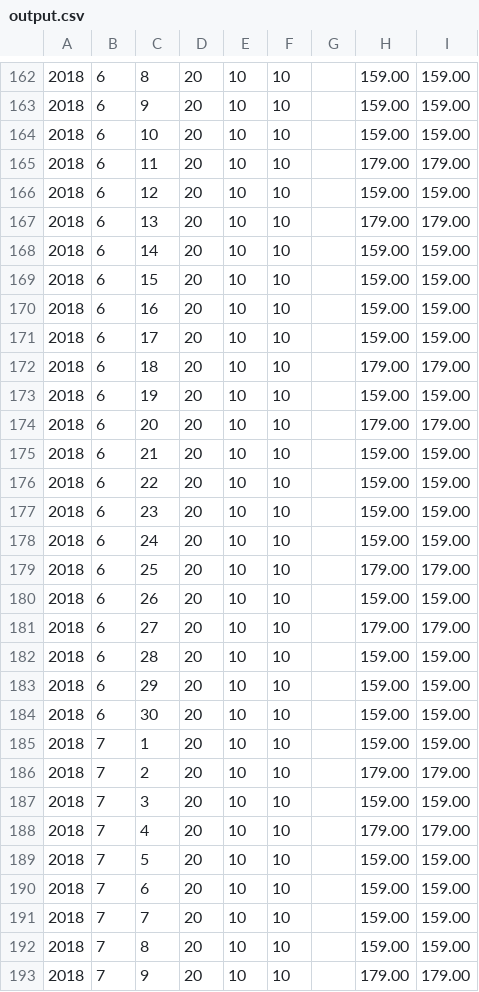
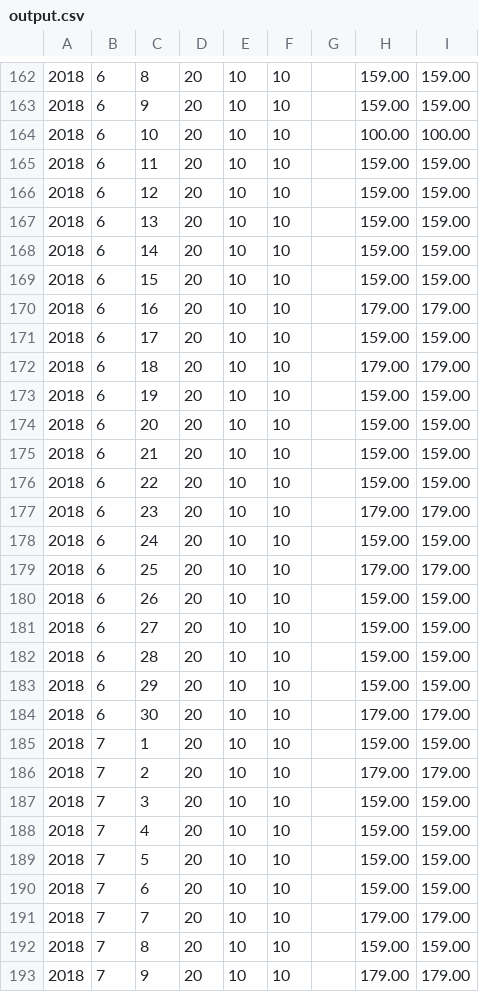
Before and after one commit to realchief/revenue_scraping, a CSV file: roomscraping/spiders/output.csv, drawn as a sheet; only a part is shown, gaps mark what is left out; the diff covers the shown part only; the diff names each change by its address in the sheet, - before the commit and + after, or states it on an @@ line.

Commit message:
first result

```diff
--- a/roomscraping/spiders/output.csv
+++ b/roomscraping/spiders/output.csv
-H164: 159.00
+H164: 100.00
-I164: 159.00
+I164: 100.00
-H165: 179.00
+H165: 159.00
-I165: 179.00
+I165: 159.00
-H167: 179.00
+H167: 159.00
-I167: 179.00
+I167: 159.00
-H170: 159.00
+H170: 179.00
-I170: 159.00
+I170: 179.00
-H174: 179.00
+H174: 159.00
-I174: 179.00
+I174: 159.00
-H177: 159.00
+H177: 179.00
-I177: 159.00
+I177: 179.00
-H181: 179.00
+H181: 159.00
-I181: 179.00
+I181: 159.00
-H184: 159.00
+H184: 179.00
-I184: 159.00
+I184: 179.00
-H188: 179.00
+H188: 159.00
-I188: 179.00
+I188: 159.00
-H191: 159.00
+H191: 179.00
-I191: 159.00
+I191: 179.00
```
Also changed, not shown: 4 edited cells elsewhere in this file.
